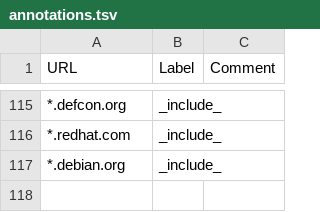
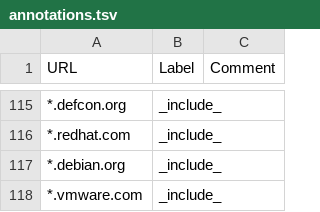
Before and after one commit to simonuvarov/cse, a TSV file: annotations.tsv, drawn as a sheet; only a part is shown, gaps mark what is left out; the diff names each change by its address in the sheet, - before the commit and + after, or states it on an @@ line.

Commit message:
add vmware website

```diff
--- a/annotations.tsv
+++ b/annotations.tsv
+row 118: *.vmware.com | _include_
```
